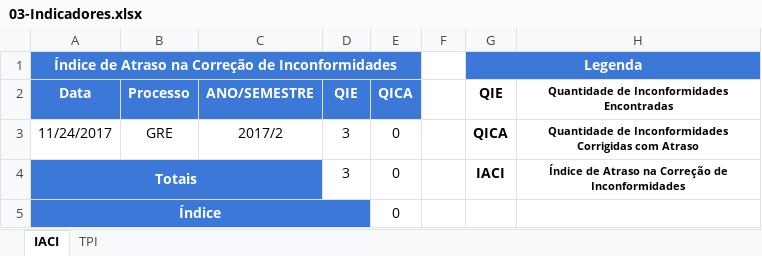
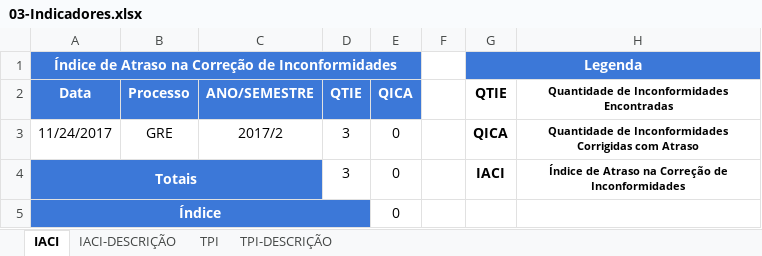
Before and after one commit to matheusscarvalho/Qualidade-SW-2017-2, an Excel workbook: 02-Projeto/01-ResolveAi/02-GQA/03-Indicadores.xlsx, sheet IACI, drawn as a sheet; values as stored, in another font and other column widths than the file's, no borders; the diff names each change by its address in the sheet, - before the commit and + after, or states it on an @@ line.

```diff
--- a/02-Projeto/01-ResolveAi/02-GQA/03-Indicadores.xlsx (sheet IACI)
+++ b/02-Projeto/01-ResolveAi/02-GQA/03-Indicadores.xlsx (sheet IACI)
+sheet tab: IACI-DESCRIÇÃO
+sheet tab: TPI-DESCRIÇÃO
-D2: QIE
+D2: QTIE
-G2: QIE
+G2: QTIE
```
Also changed, not shown: sheet TPI, 02-Projeto/01-ResolveAi/02-GQA/01-AuditoriaGRE/02-Indicadores/01-Indicadores.xlsx, 02-Projeto/01-ResolveAi/02-GQA/02-PlanoGQA.xlsx.
